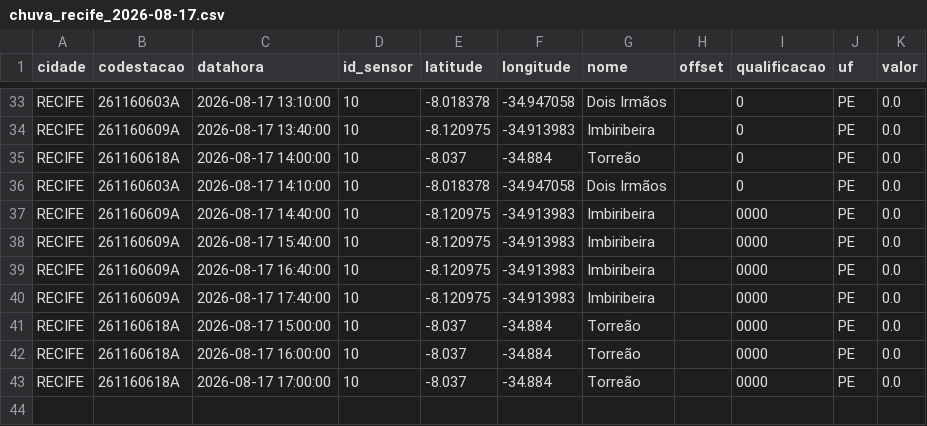
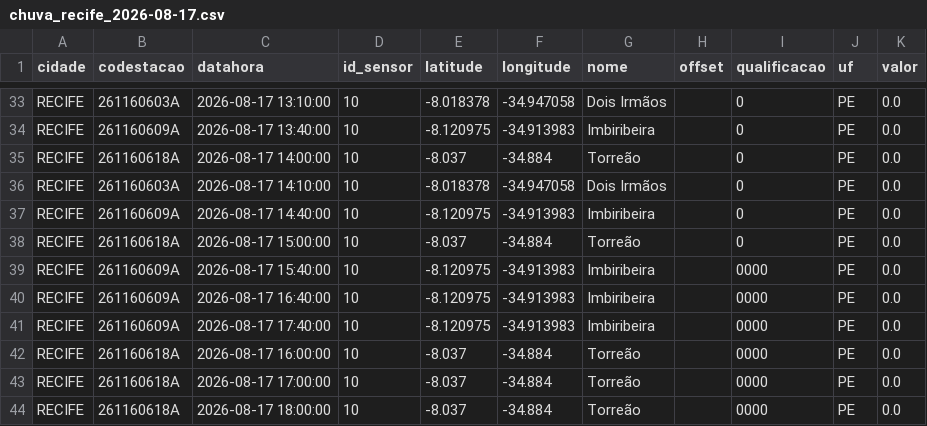
Before and after one commit to RafaellaB/risco-hoje, a CSV file: chuva_recife_2026-08-17.csv, drawn as a sheet; only a part is shown, gaps mark what is left out.

```diff
--- a/chuva_recife_2026-08-17.csv
+++ b/chuva_recife_2026-08-17.csv
@@ -36,3 +36,4 @@ RECIFE,261160618A,2026-08-17 14:00:00,10,-8.037,-34.884,Torreão,,0,PE,0.0
 RECIFE,261160603A,2026-08-17 14:10:00,10,-8.018378,-34.947058,Dois Irmãos,,0,PE,0.0
-RECIFE,261160609A,2026-08-17 14:40:00,10,-8.120975,-34.913983,Imbiribeira,,0000,PE,0.0
+RECIFE,261160609A,2026-08-17 14:40:00,10,-8.120975,-34.913983,Imbiribeira,,0,PE,0.0
+RECIFE,261160618A,2026-08-17 15:00:00,10,-8.037,-34.884,Torreão,,0,PE,0.0
 RECIFE,261160609A,2026-08-17 15:40:00,10,-8.120975,-34.913983,Imbiribeira,,0000,PE,0.0
@@ -40,4 +41,4 @@ RECIFE,261160609A,2026-08-17 16:40:00,10,-8.120975,-34.913983,Imbiribeira,,0000,
 RECIFE,261160609A,2026-08-17 17:40:00,10,-8.120975,-34.913983,Imbiribeira,,0000,PE,0.0
-RECIFE,261160618A,2026-08-17 15:00:00,10,-8.037,-34.884,Torreão,,0000,PE,0.0
 RECIFE,261160618A,2026-08-17 16:00:00,10,-8.037,-34.884,Torreão,,0000,PE,0.0
 RECIFE,261160618A,2026-08-17 17:00:00,10,-8.037,-34.884,Torreão,,0000,PE,0.0
+RECIFE,261160618A,2026-08-17 18:00:00,10,-8.037,-34.884,Torreão,,0000,PE,0.0
```
